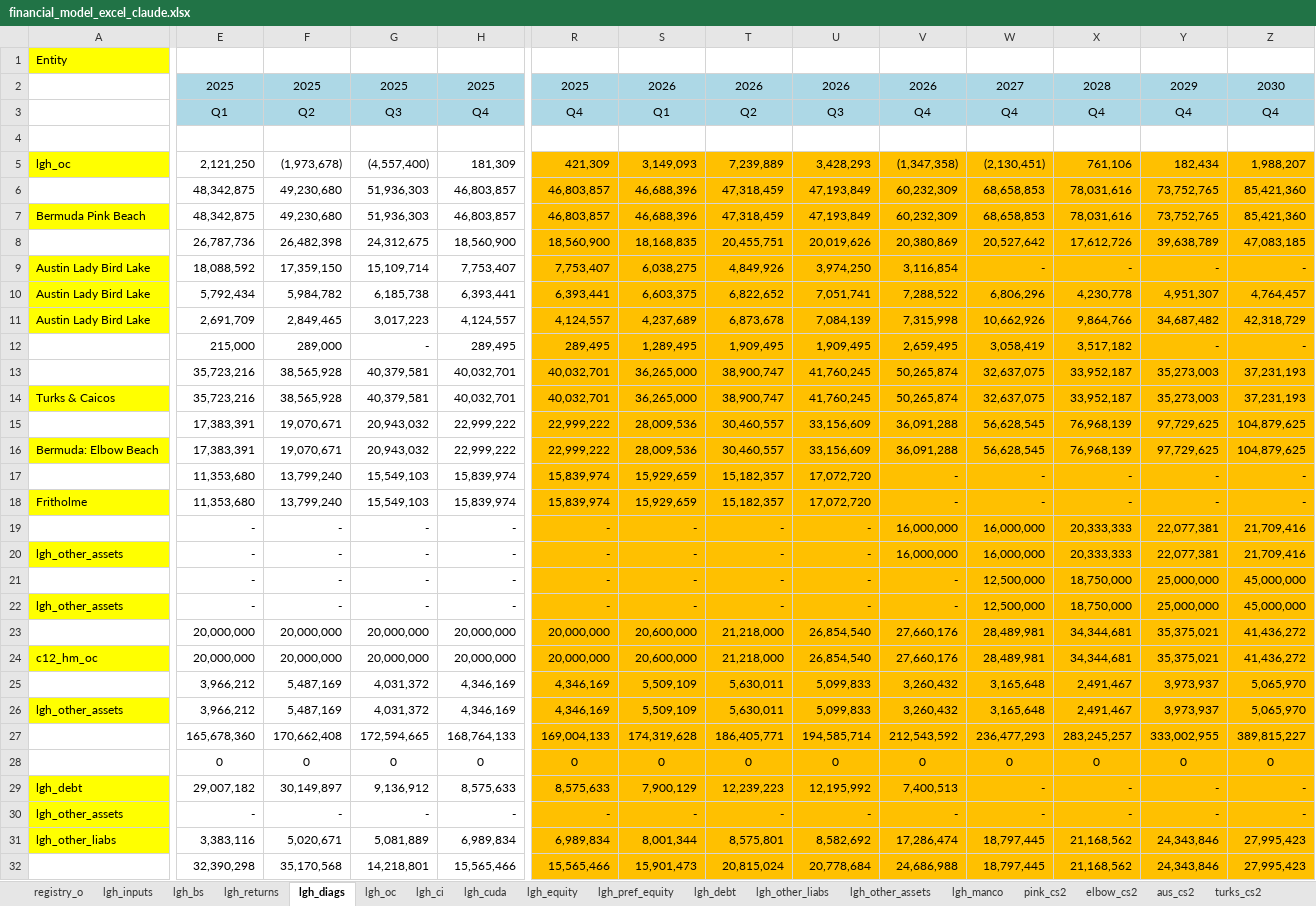
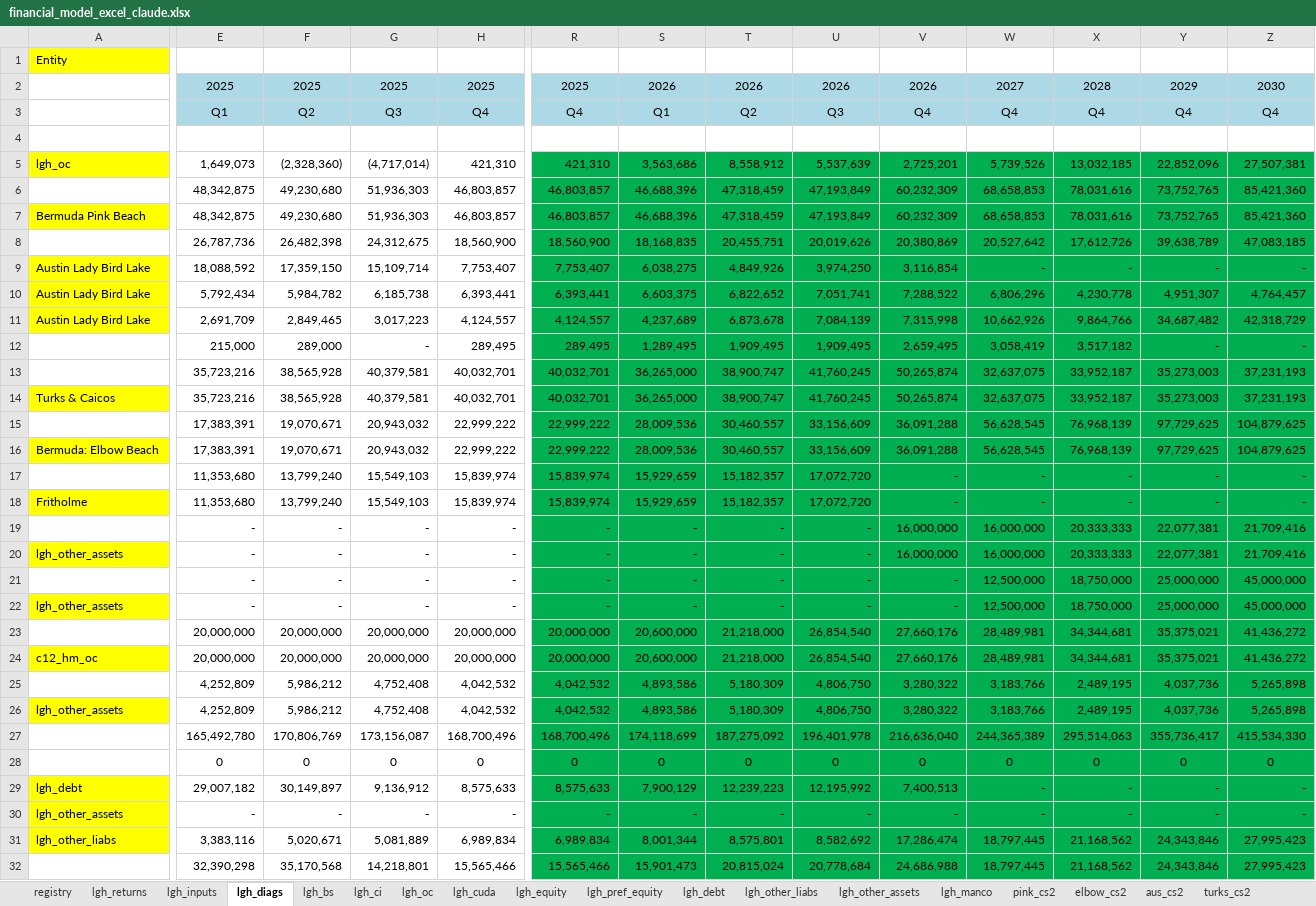
Before and after one commit to SKcoder01/lgh-financial-model, an Excel workbook: financial_model_excel_claude.xlsx, sheet lgh_diags, drawn as a sheet; only a part is shown, gaps mark what is left out; values as stored, in another font and other column widths than the file's, no borders; conditional formats not drawn; removed rows and columns are numbered as before the commit, all else as after; rows hold the shown columns only; the diff covers the shown part only; the diff names each change by its address in the sheet, - before the commit and + after, or states it on an @@ line.

```diff
--- a/financial_model_excel_claude.xlsx (sheet lgh_diags)
+++ b/financial_model_excel_claude.xlsx (sheet lgh_diags)
-sheet tab: registry_o
+sheet tab: registry
@@ sheet tab order changed: registry | lgh_returns | lgh_inputs | lgh_diags | lgh_bs | lgh_ci | lgh_oc | lgh_cuda | lgh_equity | lgh_pref_equity | lgh_debt | lgh_other_liabs | lgh_other_assets | lgh_manco | pink_cs2 | elbow_cs2 | aus_cs2 | turks_cs2 @@
-row 5: lgh_oc | 2,121,250 | (1,973,678) | (4,557,400) | 181,309 | 421,309 | 3,149,093 | 7,239,889 | 3,428,293 | (1,347,358) | (2,130,451) | 761,106 | 182,434 | 1,988,207
+row 5: lgh_oc | 1,649,073 | (2,328,360) | (4,717,014) | 421,310 | 421,310 | 3,563,686 | 8,558,912 | 5,537,639 | 2,725,201 | 5,739,526 | 13,032,185 | 22,852,096 | 27,507,381
-R6:Z24 fill: #FFC000
+R6:Z24 fill: #00B050
-row 25:  | 3,966,212 | 5,487,169 | 4,031,372 | 4,346,169 | 4,346,169 | 5,509,109 | 5,630,011 | 5,099,833 | 3,260,432 | 3,165,648 | 2,491,467 | 3,973,937 | 5,065,970
+row 25:  | 4,252,809 | 5,986,212 | 4,752,408 | 4,042,532 | 4,042,532 | 4,893,586 | 5,180,309 | 4,806,750 | 3,280,322 | 3,183,766 | 2,489,195 | 4,037,736 | 5,265,898
-E26: 3,966,212
+E26: 4,252,809
-F26: 5,487,169
+F26: 5,986,212
-G26: 4,031,372
+G26: 4,752,408
-H26: 4,346,169
+H26: 4,042,532
-R26: 4,346,169
+R26: 4,042,532
-R26:Z26 fill: #FFC000
+R26:Z26 fill: #00B050
-S26: 5,509,109
+S26: 4,893,586
-T26: 5,630,011
+T26: 5,180,309
-U26: 5,099,833
+U26: 4,806,750
-V26: 3,260,432
+V26: 3,280,322
-W26: 3,165,648
+W26: 3,183,766
-X26: 2,491,467
+X26: 2,489,195
-Y26: 3,973,937
+Y26: 4,037,736
-Z26: 5,065,970
+Z26: 5,265,898
-row 27:  | 165,678,360 | 170,662,408 | 172,594,665 | 168,764,133 | 169,004,133 | 174,319,628 | 186,405,771 | 194,585,714 | 212,543,592 | 236,477,293 | 283,245,257 | 333,002,955 | 389,815,227
+row 27:  | 165,492,780 | 170,806,769 | 173,156,087 | 168,700,496 | 168,700,496 | 174,118,699 | 187,275,092 | 196,401,978 | 216,636,040 | 244,365,389 | 295,514,063 | 355,736,417 | 415,534,330
-R28:Z32 fill: #FFC000
+R28:Z32 fill: #00B050
```
Also changed, not shown: 11 added rows, 25 removed rows, 8 edited cells and cell formats elsewhere in this sheet, sheet c12_d&s, sheet c12_oc, sheet c12_hm, sheet lgh_pref_equity, sheet lgh_bs, sheet lgh_oc, 18 more sheets, other sheet tabs, formulas that keep their value, hidden cells.
